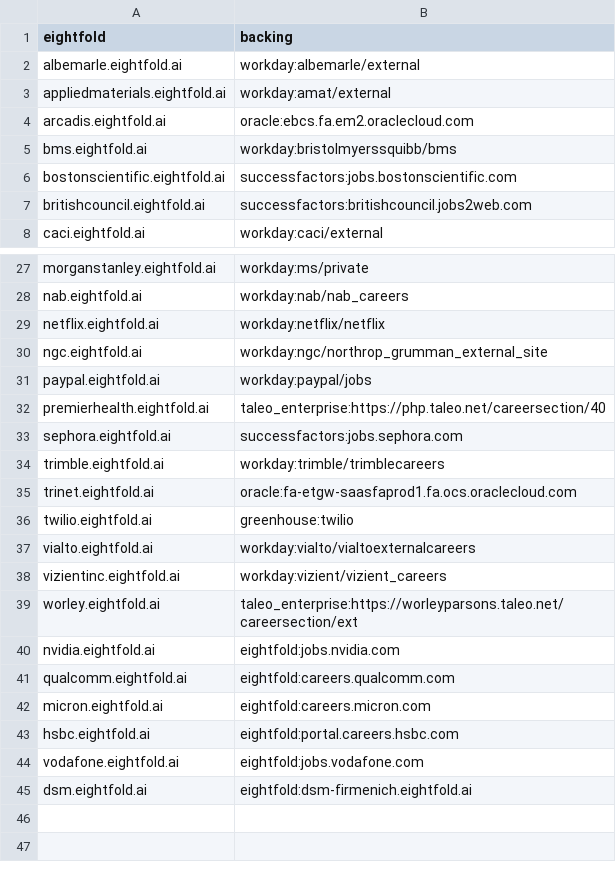
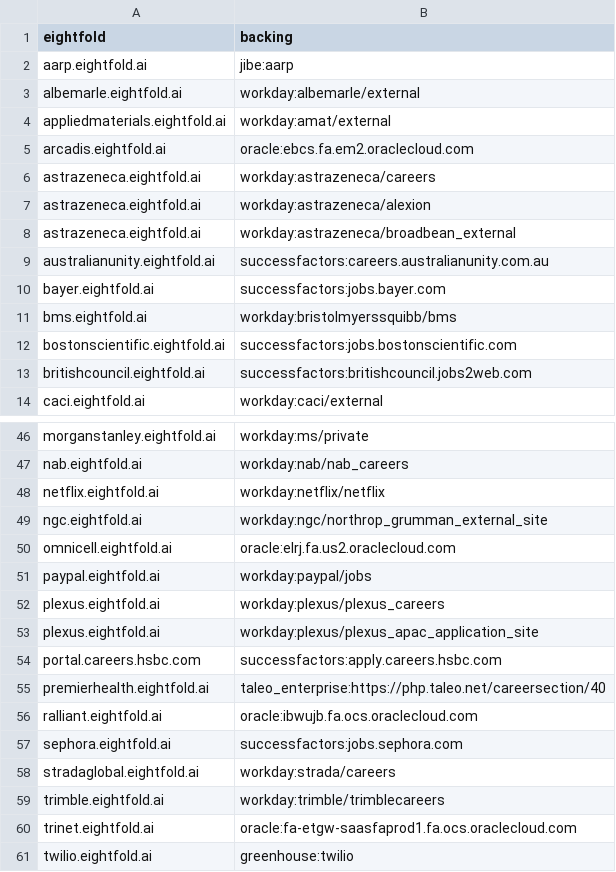
Before and after one commit to sarthakjain004/headstart, a CSV file: data/validate/eightfold_backing.csv, drawn as a sheet; only a part is shown, gaps mark what is left out; the shorter side is filled out with more unchanged rows; the diff covers the shown part only.

```diff
--- a/data/validate/eightfold_backing.csv
+++ b/data/validate/eightfold_backing.csv
@@ -1,2 +1,3 @@
 eightfold,backing
+aarp.eightfold.ai,jibe:aarp
 albemarle.eightfold.ai,workday:albemarle/external
@@ -4,2 +5,7 @@ appliedmaterials.eightfold.ai,workday:amat/external
 arcadis.eightfold.ai,oracle:ebcs.fa.em2.oraclecloud.com
+astrazeneca.eightfold.ai,workday:astrazeneca/careers
+astrazeneca.eightfold.ai,workday:astrazeneca/alexion
+astrazeneca.eightfold.ai,workday:astrazeneca/broadbean_external
+australianunity.eightfold.ai,successfactors:careers.australianunity.com.au
+bayer.eightfold.ai,successfactors:jobs.bayer.com
 bms.eightfold.ai,workday:bristolmyerssquibb/bms
@@ -30,5 +49,11 @@ netflix.eightfold.ai,workday:netflix/netflix
 ngc.eightfold.ai,workday:ngc/northrop_grumman_external_site
+omnicell.eightfold.ai,oracle:elrj.fa.us2.oraclecloud.com
 paypal.eightfold.ai,workday:paypal/jobs
+plexus.eightfold.ai,workday:plexus/plexus_careers
+plexus.eightfold.ai,workday:plexus/plexus_apac_application_site
+portal.careers.hsbc.com,successfactors:apply.careers.hsbc.com
 premierhealth.eightfold.ai,taleo_enterprise:https://php.taleo.net/careersection/40
+ralliant.eightfold.ai,oracle:ibwujb.fa.ocs.oraclecloud.com
 sephora.eightfold.ai,successfactors:jobs.sephora.com
+stradaglobal.eightfold.ai,workday:strada/careers
 trimble.eightfold.ai,workday:trimble/trimblecareers
```
Also changed, not shown: 13 added rows elsewhere in this file, 13 other files.
